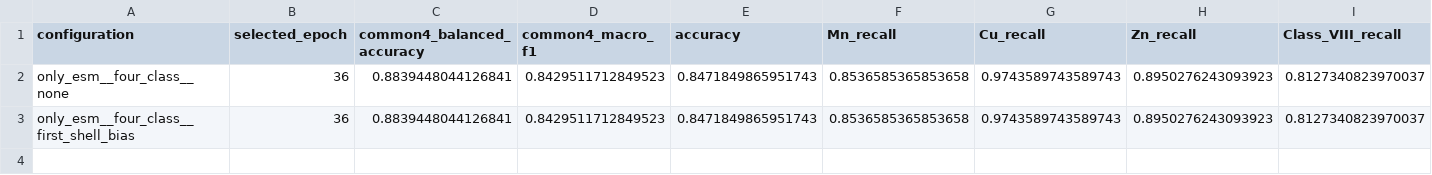
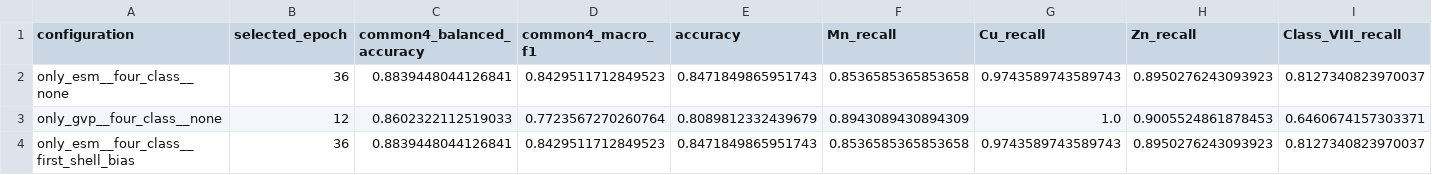
Before and after one commit to MECHTI1/DeepMzyme, a CSV file: docs/notebook_outputs/raw/pmm_ion_v2_context_fold0_20260927/runtime/screen_metrics.csv, drawn as a sheet; only a part is shown; rows hold the shown columns only; the diff names each change by its address in the sheet, - before the commit and + after, or states it on an @@ line.

Commit message:
Record the verified GVP fold-zero result and continuation forecast

```diff
--- a/docs/notebook_outputs/raw/pmm_ion_v2_context_fold0_20260927/runtime/screen_metrics.csv
+++ b/docs/notebook_outputs/raw/pmm_ion_v2_context_fold0_20260927/runtime/screen_metrics.csv
+row 3: only_gvp__four_class__none | 12 | 0.8602322112519033 | 0.7723567270260764 | 0.8089812332439679 | 0.8943089430894309 | 1.0 | 0.9005524861878453 | 0.6460674157303371
```
Also changed, not shown: 21 other files.
